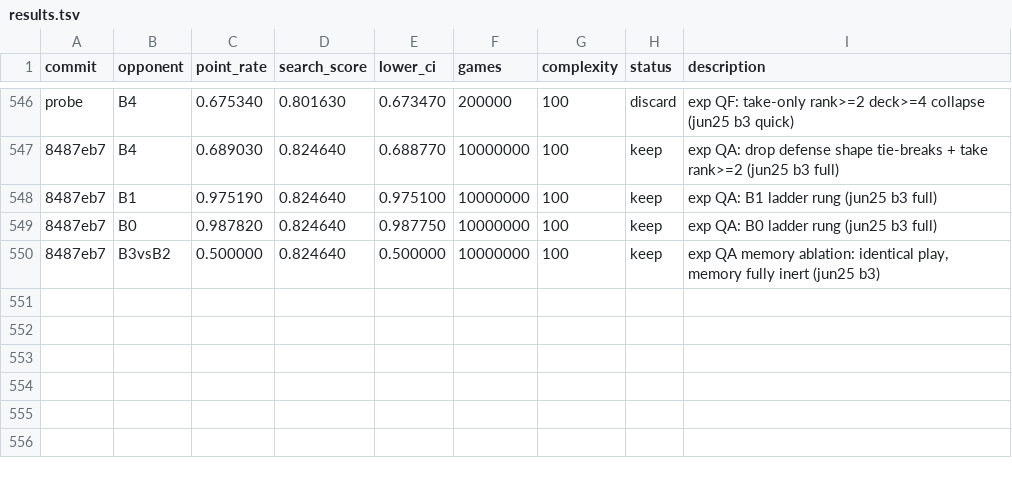
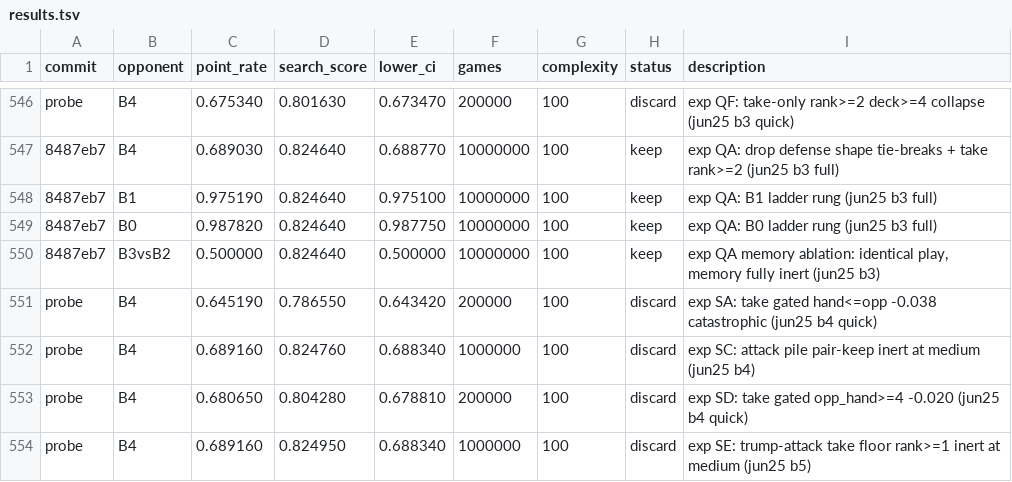
Before and after one commit to vinnik-dmitry07/autoresearch, a TSV file: results.tsv, drawn as a sheet; only a part is shown, gaps mark what is left out.

```diff
--- a/results.tsv
+++ b/results.tsv
@@ -550 +550,5 @@ probe	B4	0.675340	0.801630	0.673470	200000	100	discard	exp QF: take-only rank>=2
 8487eb7	B3vsB2	0.500000	0.824640	0.500000	10000000	100	keep	exp QA memory ablation: identical play, memory fully inert (jun25 b3)
+probe	B4	0.645190	0.786550	0.643420	200000	100	discard	exp SA: take gated hand<=opp -0.038 catastrophic (jun25 b4 quick)
+probe	B4	0.689160	0.824760	0.688340	1000000	100	discard	exp SC: attack pile pair-keep inert at medium (jun25 b4)
+probe	B4	0.680650	0.804280	0.678810	200000	100	discard	exp SD: take gated opp_hand>=4 -0.020 (jun25 b4 quick)
+probe	B4	0.689160	0.824950	0.688340	1000000	100	discard	exp SE: trump-attack take floor rank>=1 inert at medium (jun25 b5)
```
Also changed, not shown: 3 other files.
